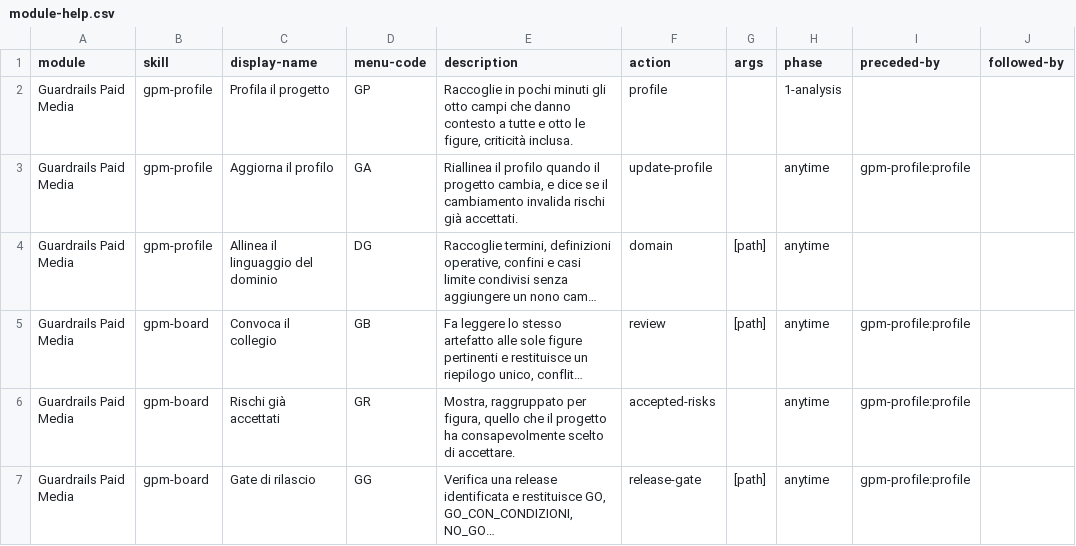
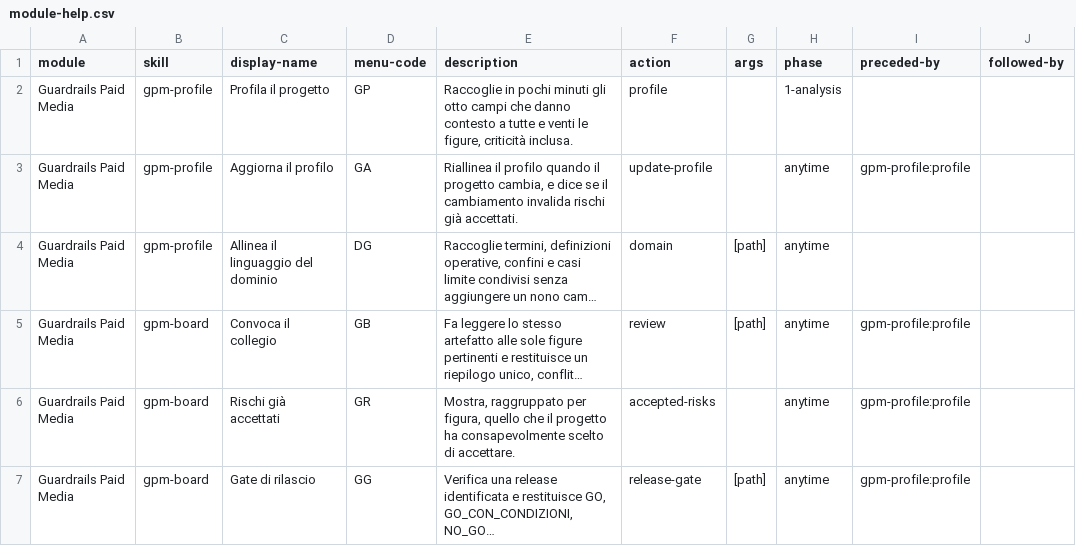
Before and after one commit to mlarese/bmad-module-guardrails-paid-media, a CSV file: src/module-help.csv, drawn as a sheet; only a part is shown; long unchanged cells end in …; the diff names each change by its address in the sheet, - before the commit and + after, or states it on an @@ line.

```diff
--- a/src/module-help.csv
+++ b/src/module-help.csv
-E2 (description): …tutte e otto le figure,…
+E2 (description): …tutte e venti le figure,…
```
Also changed, not shown: 4 other files.
